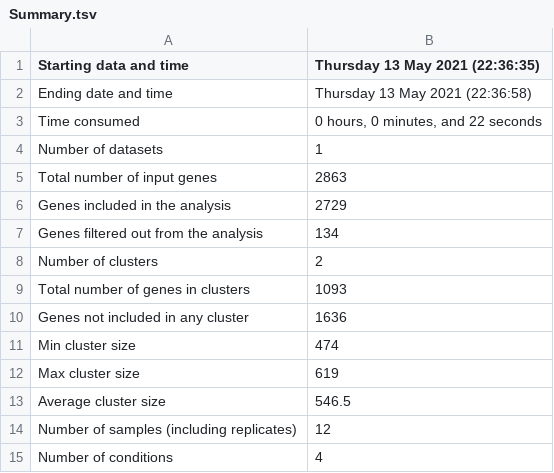
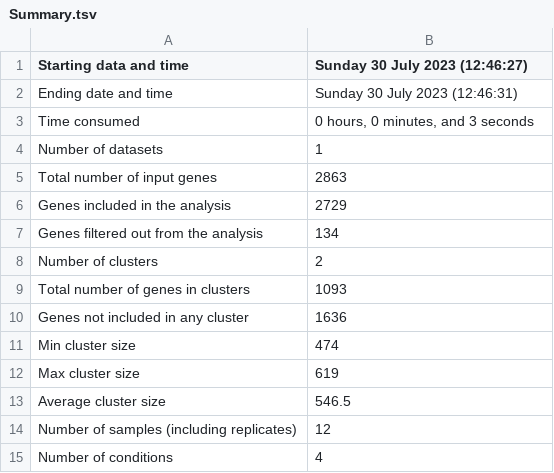
Before and after one commit to DHAMMAPALB/cluster2hub, a TSV file: Example/Cluster2hub_out/Clusters/Summary.tsv, drawn as a sheet.

```diff
--- a/Example/Cluster2hub_out/Clusters/Summary.tsv
+++ b/Example/Cluster2hub_out/Clusters/Summary.tsv
@@ -1,4 +1,4 @@
-Starting data and time	Thursday 13 May 2021 (22:36:35)
-Ending date and time	Thursday 13 May 2021 (22:36:58)
-Time consumed	0 hours, 0 minutes, and 22 seconds
+Starting data and time	Sunday 30 July 2023 (12:46:27)
+Ending date and time	Sunday 30 July 2023 (12:46:31)
+Time consumed	0 hours, 0 minutes, and 3 seconds
 Number of datasets	1
```
Also changed, not shown: Example/Cluster2hub_out/Clusters/Eigengenes.tsv, 1 other file.
